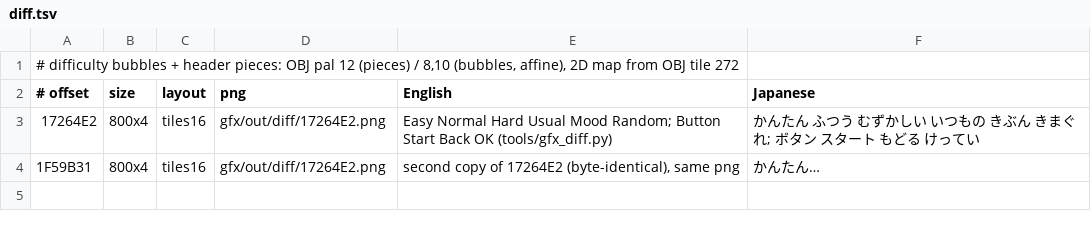
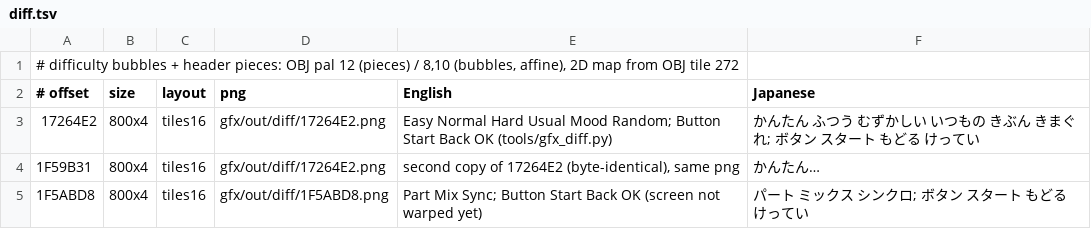
Before and after one commit to minhnhattonthat/mermaid-melody-pichi-pichi-pitch-pichi-pichitto-live-start-en, a TSV file: gfx/diff.tsv, drawn as a sheet; the diff names each change by its address in the sheet, - before the commit and + after, or states it on an @@ line.

```diff
--- a/gfx/diff.tsv
+++ b/gfx/diff.tsv
+row 5: 1F5ABD8 | 800x4 | tiles16 | gfx/out/diff/1F5ABD8.png | Part Mix Sync; Button Start Back OK (screen not warped yet) | パート ミックス シンクロ; ボタン スタート もどる けってい
```
Also changed, not shown: 14 other files.
